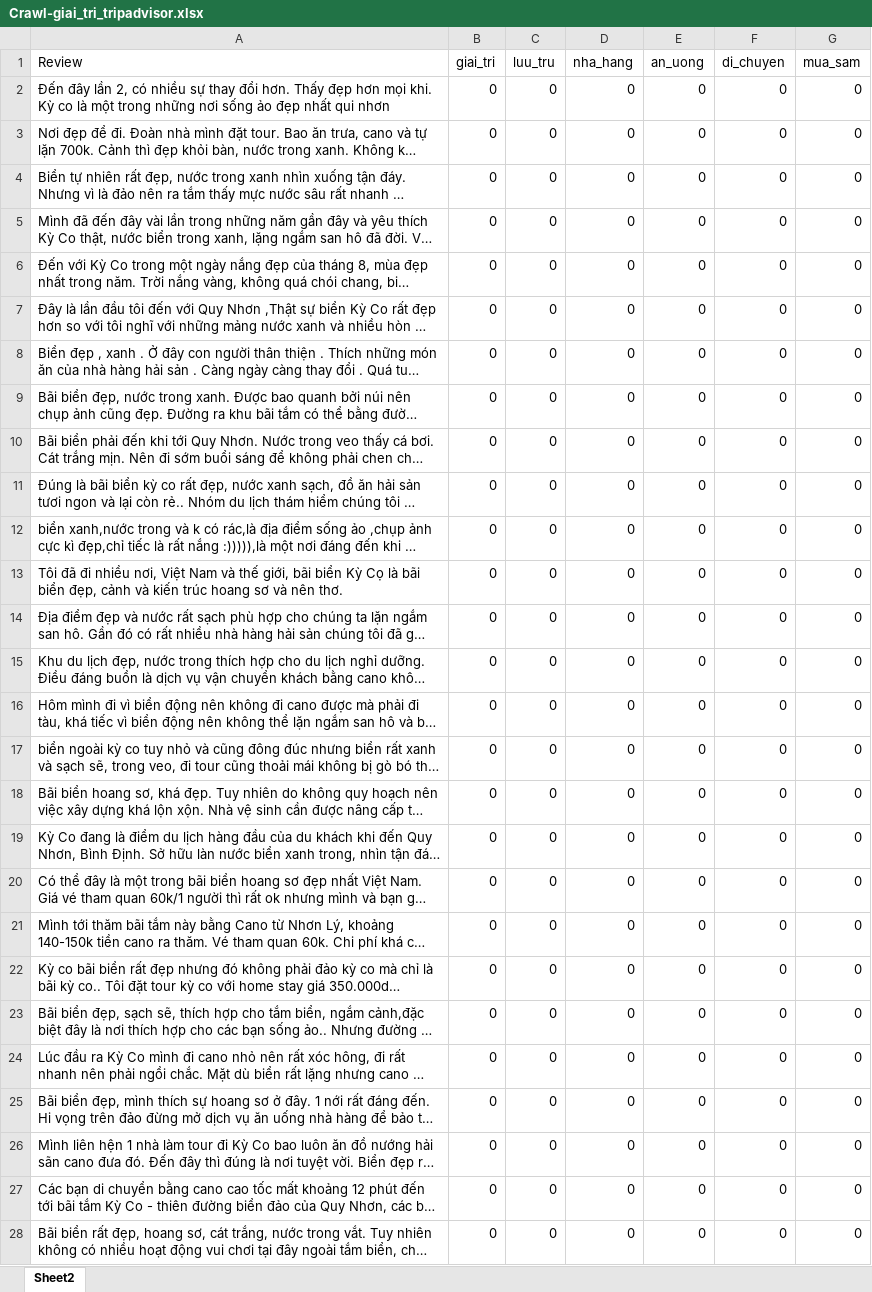
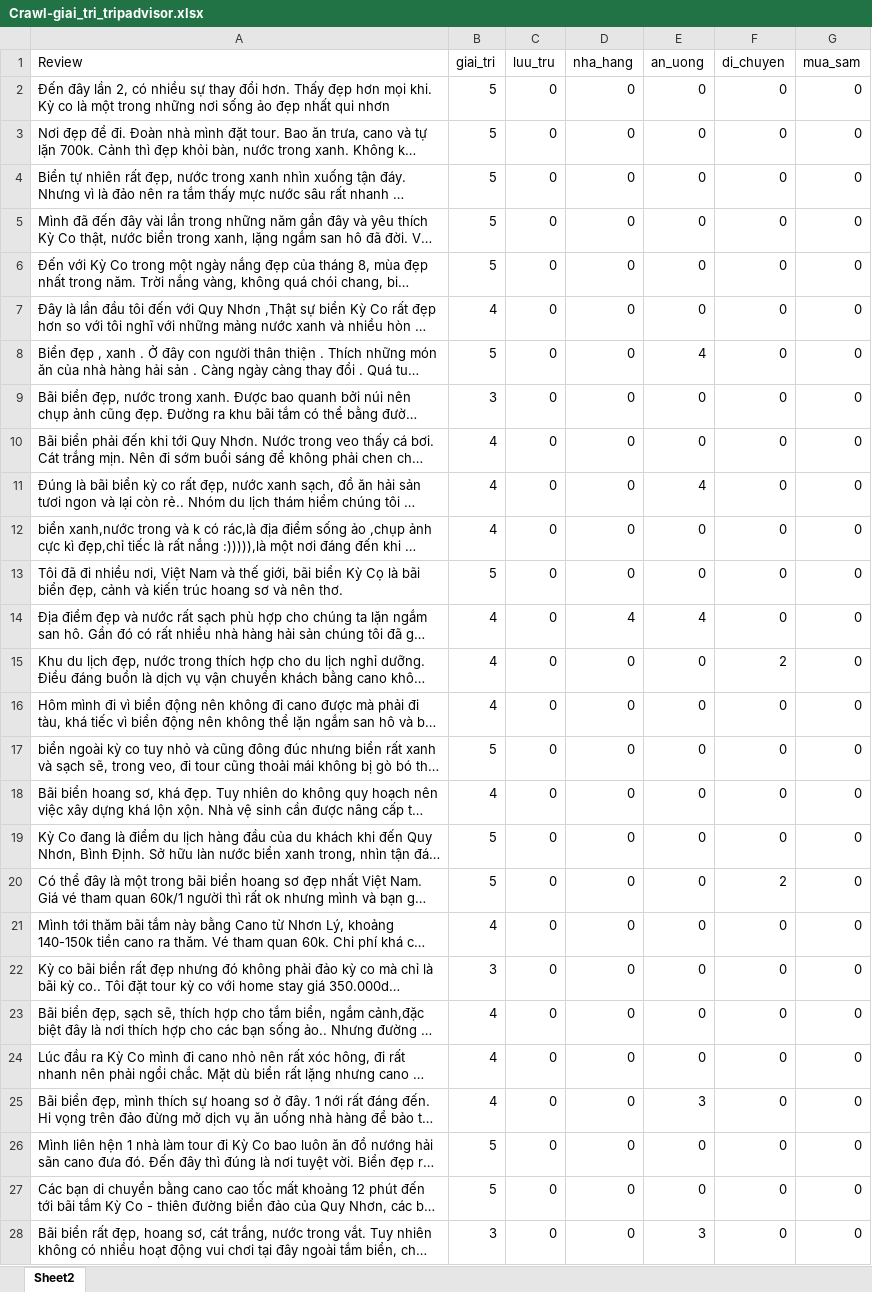
Before and after one commit to vectornguyen76/QN-Hackathon-CTA-Matrix, an Excel workbook: datasets/data_labeling/Crawl-giai_tri_tripadvisor.xlsx, sheet Sheet2, drawn as a sheet; only a part is shown; long unchanged cells end in …; values as stored, in another font and other column widths than the file's, no borders; table styles not drawn; the diff covers the shown part only; the diff names each change by its address in the sheet, - before the commit and + after, or states it on an @@ line.

```diff
--- a/datasets/data_labeling/Crawl-giai_tri_tripadvisor.xlsx (sheet Sheet2)
+++ b/datasets/data_labeling/Crawl-giai_tri_tripadvisor.xlsx (sheet Sheet2)
-B2:B6 (giai_tri): 0
+B2:B6 (giai_tri): 5
-B7 (giai_tri): 0
+B7 (giai_tri): 4
-B8 (giai_tri): 0
+B8 (giai_tri): 5
-E8 (an_uong): 0
+E8 (an_uong): 4
-B9 (giai_tri): 0
+B9 (giai_tri): 3
-B10:B12 (giai_tri): 0
+B10:B12 (giai_tri): 4
-E11 (an_uong): 0
+E11 (an_uong): 4
-B13 (giai_tri): 0
+B13 (giai_tri): 5
-B14:B16 (giai_tri): 0
+B14:B16 (giai_tri): 4
-D14 (nha_hang): 0
+D14 (nha_hang): 4
-E14 (an_uong): 0
+E14 (an_uong): 4
-F15 (di_chuyen): 0
+F15 (di_chuyen): 2
-B17 (giai_tri): 0
+B17 (giai_tri): 5
-B18 (giai_tri): 0
+B18 (giai_tri): 4
-B19:B20 (giai_tri): 0
+B19:B20 (giai_tri): 5
-F20 (di_chuyen): 0
+F20 (di_chuyen): 2
-B21 (giai_tri): 0
+B21 (giai_tri): 4
-B22 (giai_tri): 0
+B22 (giai_tri): 3
-B23:B25 (giai_tri): 0
+B23:B25 (giai_tri): 4
-E25 (an_uong): 0
+E25 (an_uong): 3
-B26:B27 (giai_tri): 0
+B26:B27 (giai_tri): 5
-B28 (giai_tri): 0
+B28 (giai_tri): 3
-E28 (an_uong): 0
+E28 (an_uong): 3
```
Also changed, not shown: 49 removed rows and 140 edited cells elsewhere in this sheet, 14 other files.
